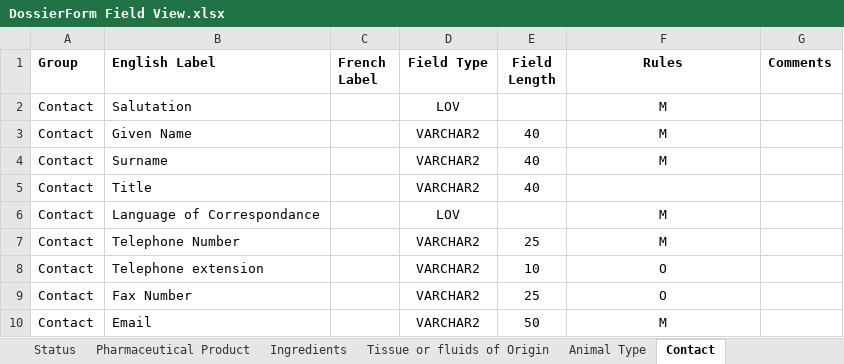
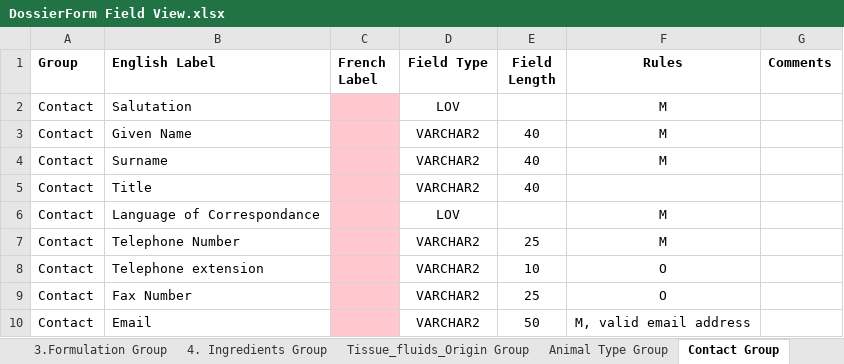
Before and after one commit to HC-IMSD/REP, an Excel workbook: Docs/req/DossierForm Field View.xlsx, sheet Contact Group, drawn as a sheet; values as stored, in another font and other column widths than the file's, no borders; table styles not drawn; the diff names each change by its address in the sheet, - before the commit and + after, or states it on an @@ line.

```diff
--- a/Docs/req/DossierForm Field View.xlsx (sheet Contact Group)
+++ b/Docs/req/DossierForm Field View.xlsx (sheet Contact Group)
-sheet tab: Ingredients
+sheet tab: 4. Ingredients Group
-sheet tab: Tissue or fluids of Origin
+sheet tab: Tissue_fluids_Origin Group
-sheet tab: Animal Type
+sheet tab: Animal Type Group
-sheet tab: Contact
+sheet tab: Contact Group
+sheet tab: 3.Formulation Group
-C2:C10 fill: none
+C2:C10 fill: #FFC7CE
-F10 (Rules): M
+F10 (Rules): M, valid email address
```
Also changed, not shown: sheet LOV, sheet 4. Ingredients Group, sheet 2. Pharmaceutical Product Group, sheet Tissue_fluids_Origin Group, sheet Status, sheet Disease_disorder Group, other sheet tabs.
